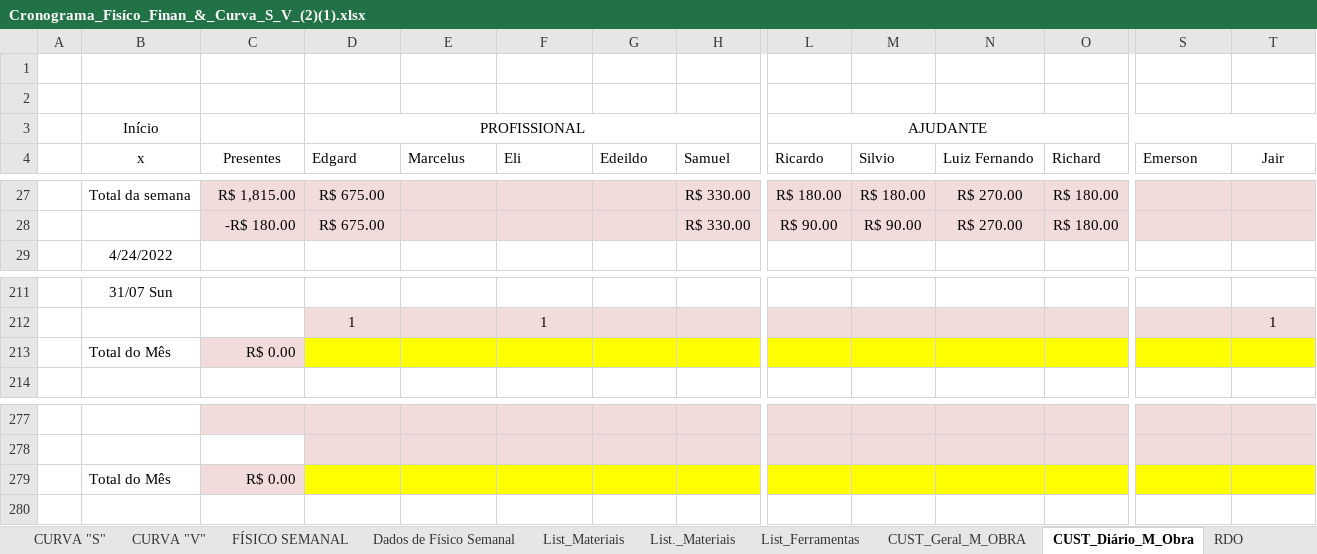
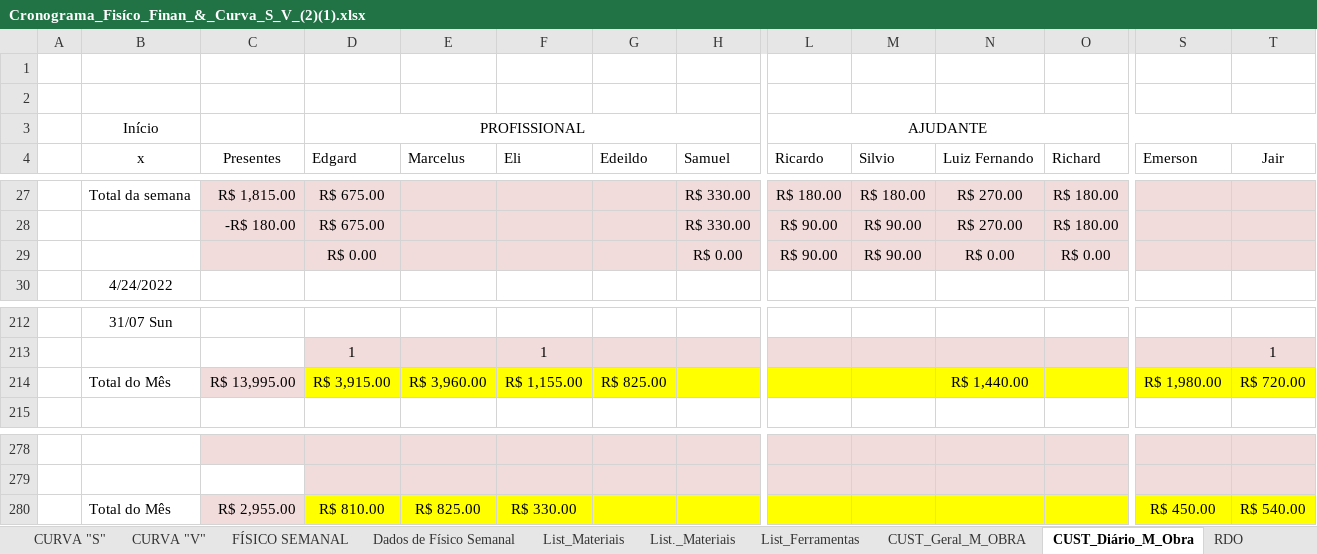
Before and after one commit to EdgardSancosta/Cronograma_Fisico_Financeiro, an Excel workbook: Cronograma_Fisíco_Finan_&_Curva_S_V_(2)(1).xlsx, sheet CUST_Diário_M_Obra, drawn as a sheet; only a part is shown, gaps mark what is left out; values as stored, in another font and other column widths than the file's, no borders; conditional formats not drawn; removed rows and columns are numbered as before the commit, all else as after; rows hold the shown columns only; the diff names each change by its address in the sheet, - before the commit and + after, or states it on an @@ line.

```diff
--- a/Cronograma_Fisíco_Finan_&_Curva_S_V_(2)(1).xlsx (sheet CUST_Diário_M_Obra)
+++ b/Cronograma_Fisíco_Finan_&_Curva_S_V_(2)(1).xlsx (sheet CUST_Diário_M_Obra)
+row 29:  |  |  | R$ 0.00 |  |  |  | R$ 0.00 | R$ 90.00 | R$ 90.00 | R$ 0.00 | R$ 0.00
-row 213:  | Total do Mês | R$ 0.00
+row 214:  | Total do Mês | R$ 13,995.00 | R$ 3,915.00 | R$ 3,960.00 | R$ 1,155.00 | R$ 825.00 |  |  |  | R$ 1,440.00 |  | R$ 1,980.00 | R$ 720.00
-row 279:  | Total do Mês | R$ 0.00
+row 280:  | Total do Mês | R$ 2,955.00 | R$ 810.00 | R$ 825.00 | R$ 330.00 |  |  |  |  |  |  | R$ 450.00 | R$ 540.00
```
Also changed, not shown: sheet CUST_Geral_M_OBRA, formulas that keep their value, charts or pictures.
